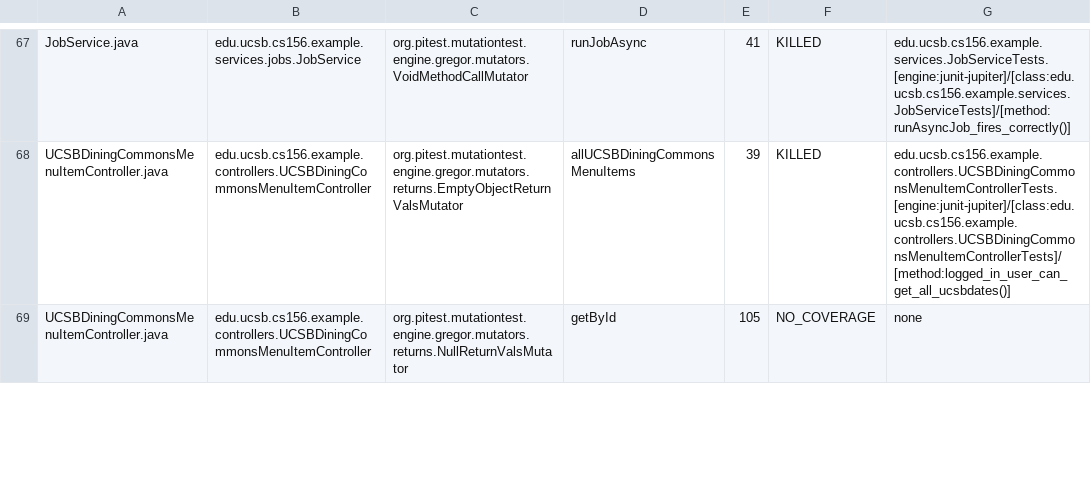
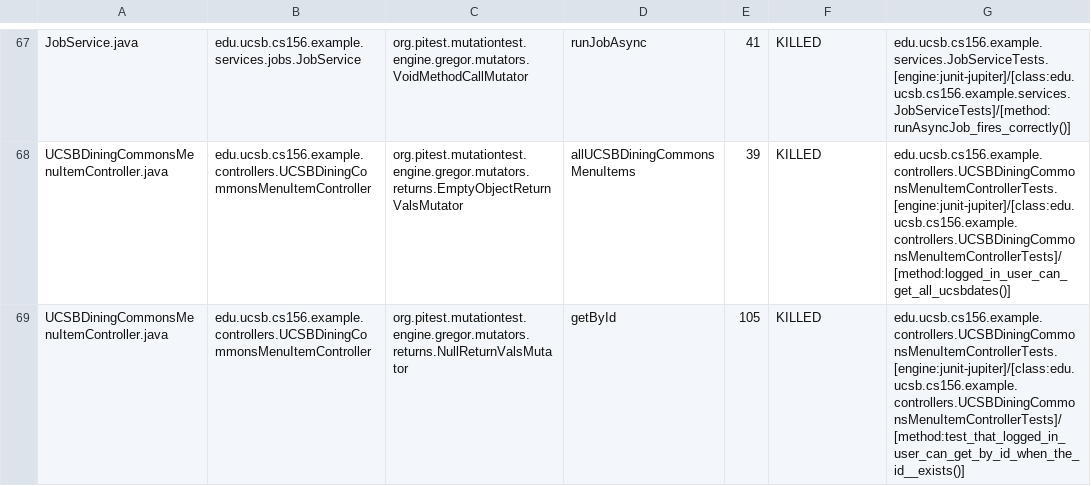
Before and after one commit to ucsb-cs156-f26/team01-f26-08, a CSV file: prs/55/pitest/mutations.csv, drawn as a sheet; only a part is shown, gaps mark what is left out; the diff covers the shown part only.

Commit message:
Deploying to gh-pages from @ ucsb-cs156-f26/team01-f26-08@c8aa9afbc5ac2b8510b521576aba3f105a5e30f6 🚀

```diff
--- a/prs/55/pitest/mutations.csv
+++ b/prs/55/pitest/mutations.csv
@@ -68,2 +68,2 @@ JobService.java,edu.ucsb.cs156.example.services.jobs.JobService,org.pitest.mutat
 UCSBDiningCommonsMenuItemController.java,edu.ucsb.cs156.example.controllers.UCSBDiningCommonsMenuItemController,org.pitest.mutationtest.engine.gregor.mutators.returns.EmptyObjectReturnValsMutator,allUCSBDiningCommonsMenuItems,39,KILLED,edu.ucsb.cs156.example.controllers.UCSBDiningCommonsMenuItemControllerTests.[engine:junit-jupiter]/[class:edu.ucsb.cs156.example.controllers.UCSBDiningCommonsMenuItemControllerTests]/[method:logged_in_user_can_get_all_ucsbdates()]
-UCSBDiningCommonsMenuItemController.java,edu.ucsb.cs156.example.controllers.UCSBDiningCommonsMenuItemController,org.pitest.mutationtest.engine.gregor.mutators.returns.NullReturnValsMutator,getById,105,NO_COVERAGE,none
+UCSBDiningCommonsMenuItemController.java,edu.ucsb.cs156.example.controllers.UCSBDiningCommonsMenuItemController,org.pitest.mutationtest.engine.gregor.mutators.returns.NullReturnValsMutator,getById,105,KILLED,edu.ucsb.cs156.example.controllers.UCSBDiningCommonsMenuItemControllerTests.[engine:junit-jupiter]/[class:edu.ucsb.cs156.example.controllers.UCSBDiningCommonsMenuItemControllerTests]/[method:test_that_logged_in_user_can_get_by_id_when_the_id__exists()]
```
Also changed, not shown: 4 edited cells elsewhere in this file, 20 other files.
